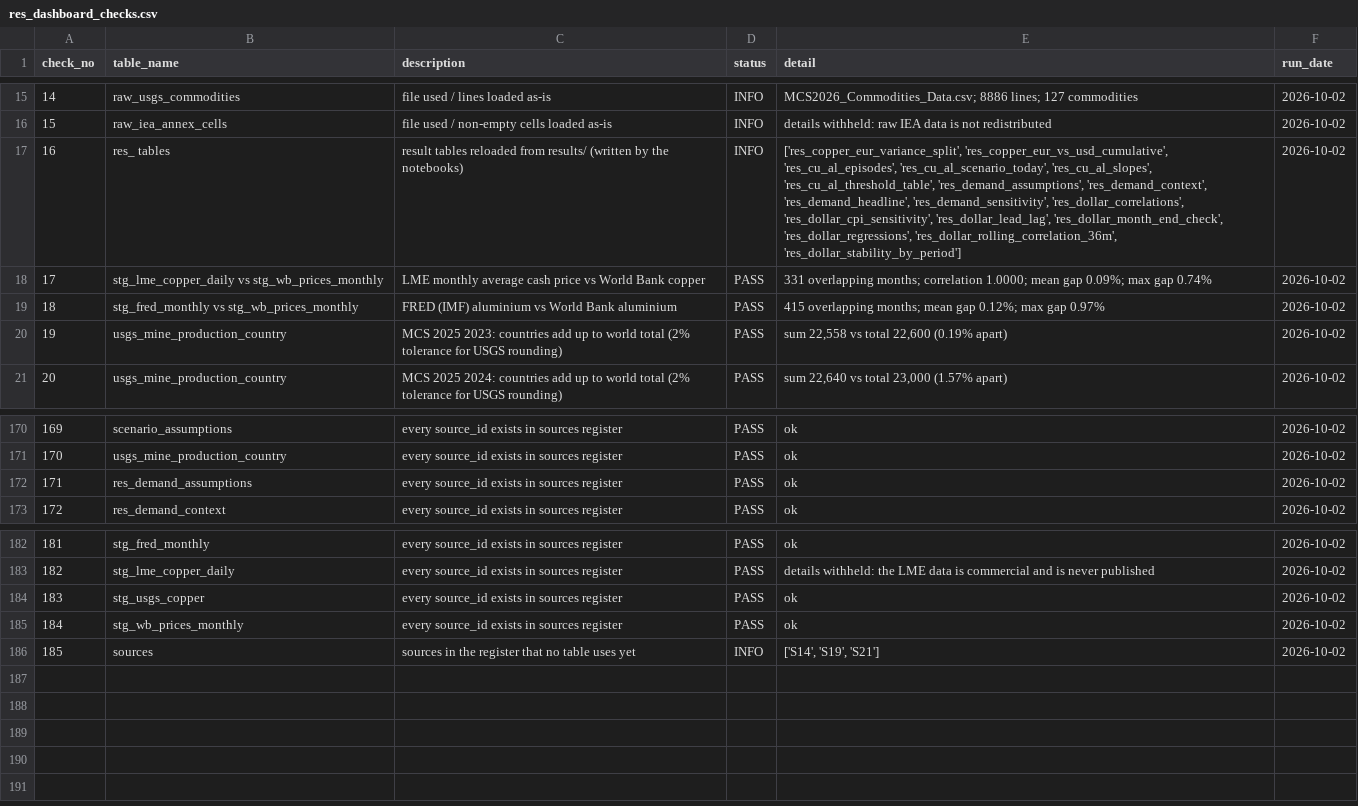
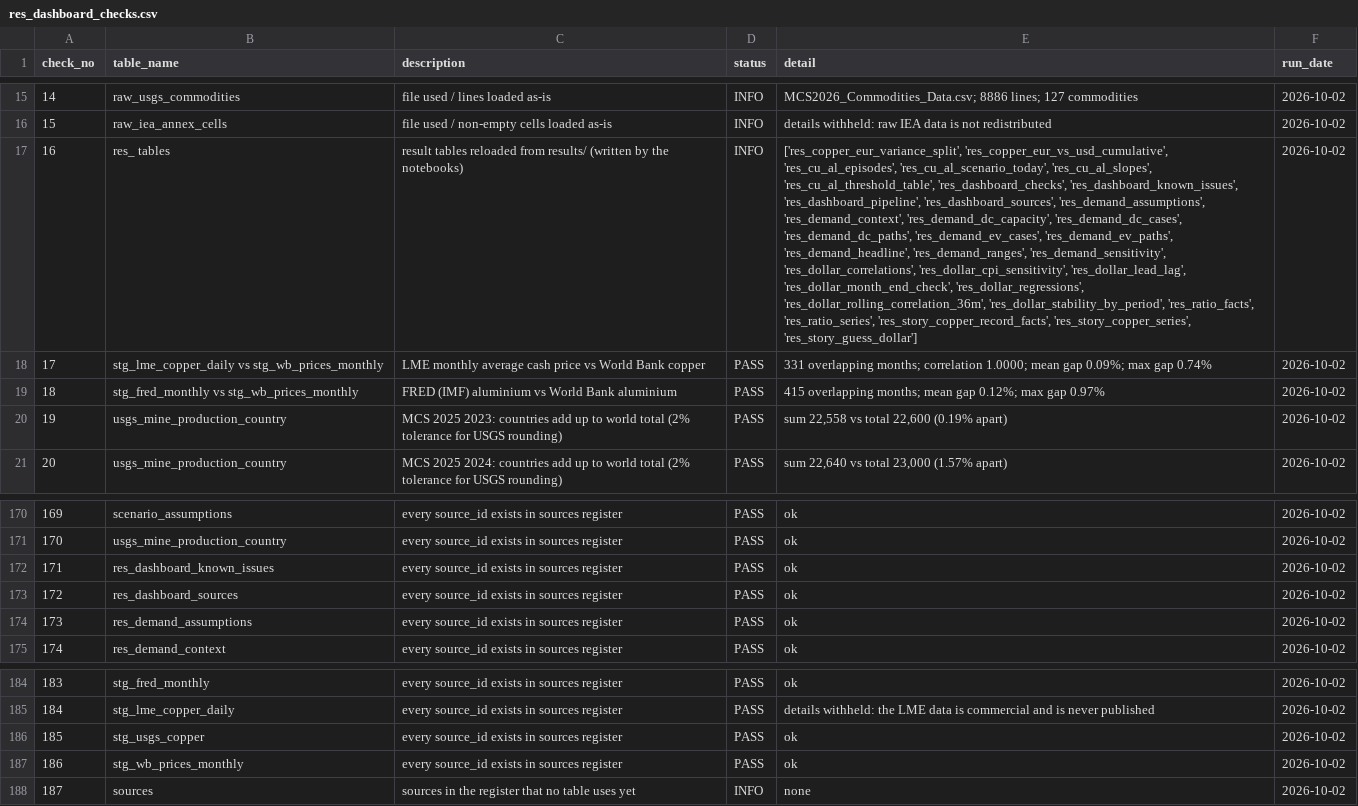
Before and after one commit to Behindokht/copper-market-analysis, a CSV file: results/res_dashboard_checks.csv, drawn as a sheet; only a part is shown, gaps mark what is left out; addresses are those after the commit; the diff names each change by its address in the sheet, - before the commit and + after, or states it on an @@ line.

Commit message:
Demand scenario page, Data quality page and the IEA trim step
Demand: both ranges visible, reference case with selectors, 2030 and 2035 panels, IT vs total capacity, sensitivity chart, open issues K01 and K02.
Quality: open problems first, sources with reliability, every check with a filter.
tools/trim_iea.py (dry run by default) trims IEA volumes to our own tonnes and percentages. Site data leaves out unused IEA volume columns.

```diff
--- a/results/res_dashboard_checks.csv
+++ b/results/res_dashboard_checks.csv
-E17 (detail): …'res_cu_al_slopes', 'res_cu_al_threshold_table', 'res_demand_assumptions', 'res_demand_context', 'res_demand_headline', 'res_demand_sensitivity', 'res_dollar_correlations', 'res_dollar_cpi_sensitivity', 'res_dollar_lead_lag', 'res_dollar_month_end_check', 'res_dollar_regressions', 'res_dollar_rolling_correlation_36m', 'res_dollar_stability_by_period']
+E17 (detail): …'res_cu_al_slopes', 'res_cu_al_threshold_table', 'res_dashboard_checks', 'res_dashboard_known_issues', 'res_dashboard_pipeline', 'res_dashboard_sources', 'res_demand_assumptions', 'res_demand_context', 'res_demand_dc_capacity', 'res_demand_dc_cases', 'res_demand_dc_paths', 'res_demand_ev_cases', 'res_demand_ev_paths', 'res_demand_headline', 'res_demand_ranges', 'res_demand_sensitivity', 'res_dollar_correlations', 'res_dollar_cpi_sensitivity', 'res_dollar_lead_lag', 'res_dollar_month_end_check', 'res_dollar_regressions', 'res_dollar_rolling_correlation_36m', 'res_dollar_stability_by_period', 'res_ratio_facts', 'res_ratio_series', 'res_story_copper_record_facts', 'res_story_copper_series', 'res_story_guess_dollar']
+row 172: 171 | res_dashboard_known_issues | every source_id exists in sources register | PASS | ok | 2026-10-02
+row 173: 172 | res_dashboard_sources | every source_id exists in sources register | PASS | ok | 2026-10-02
@@ column A (check_no) renumbered from row 174 down @@
-E188 (detail): ['S14', 'S19', 'S21']
+E188 (detail): none
```
Also changed, not shown: 15 other files.
